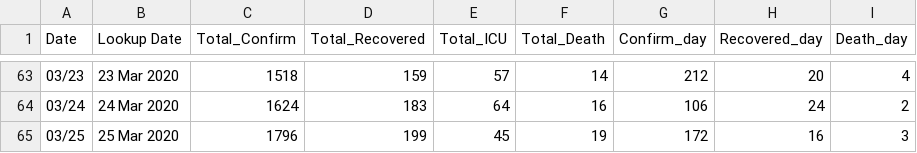
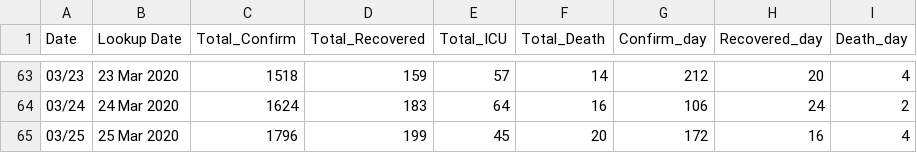
Before and after one commit to ideenrahmad/covid-19-data, a CSV file: time_series_19-covid.csv, drawn as a sheet; only a part is shown, gaps mark what is left out.

Commit message:
Update time_series_19-covid.csv

```diff
--- a/time_series_19-covid.csv
+++ b/time_series_19-covid.csv
@@ -64,2 +64,2 @@ Date,Lookup Date,Total_Confirm,Total_Recovered,Total_ICU,Total_Death,Confirm_day
 03/24,24 Mar 2020,1624,183,64,16,106,24,2
-03/25,25 Mar 2020,1796,199,45,19,172,16,3
+03/25,25 Mar 2020,1796,199,45,20,172,16,4
```
